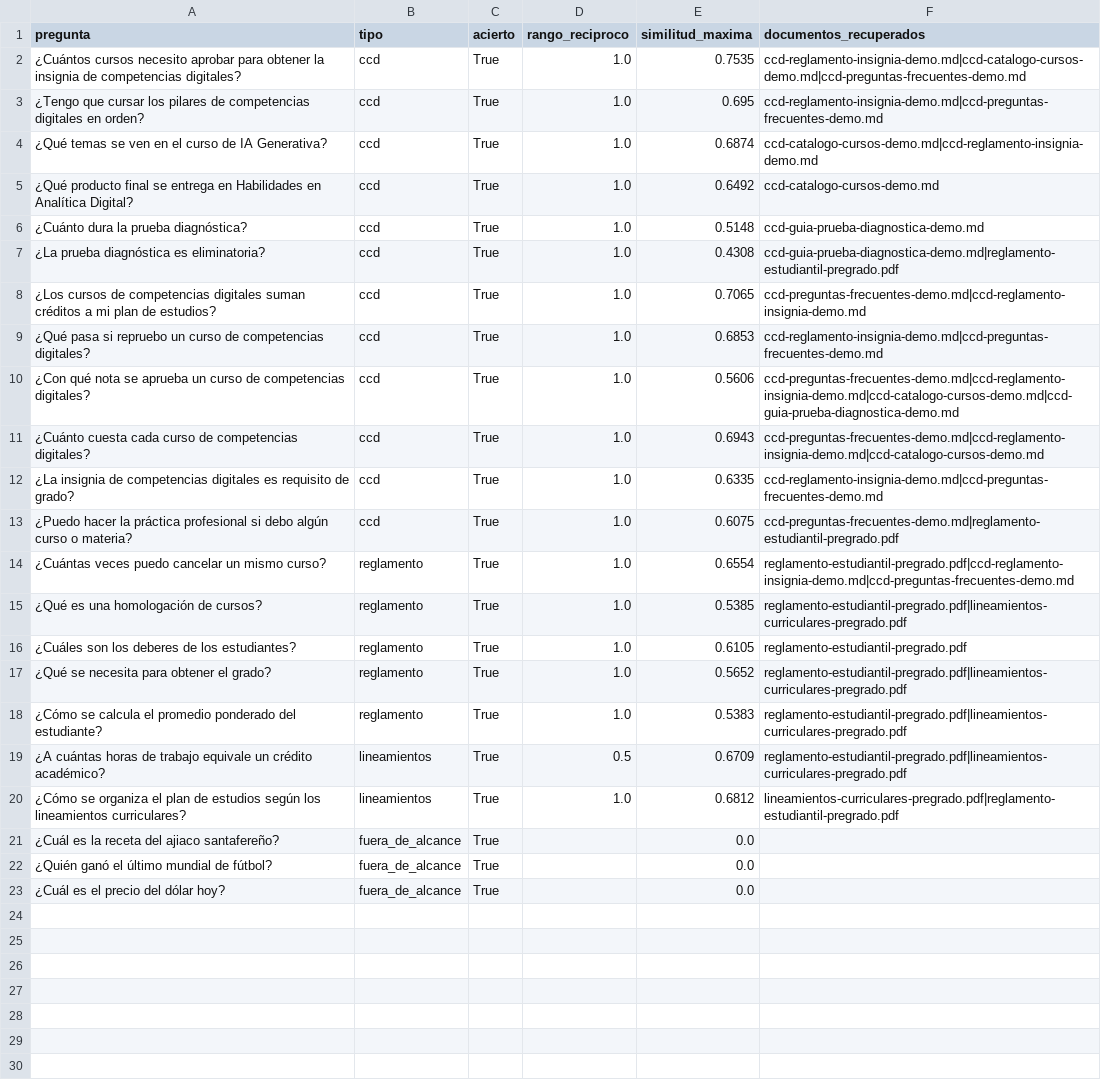
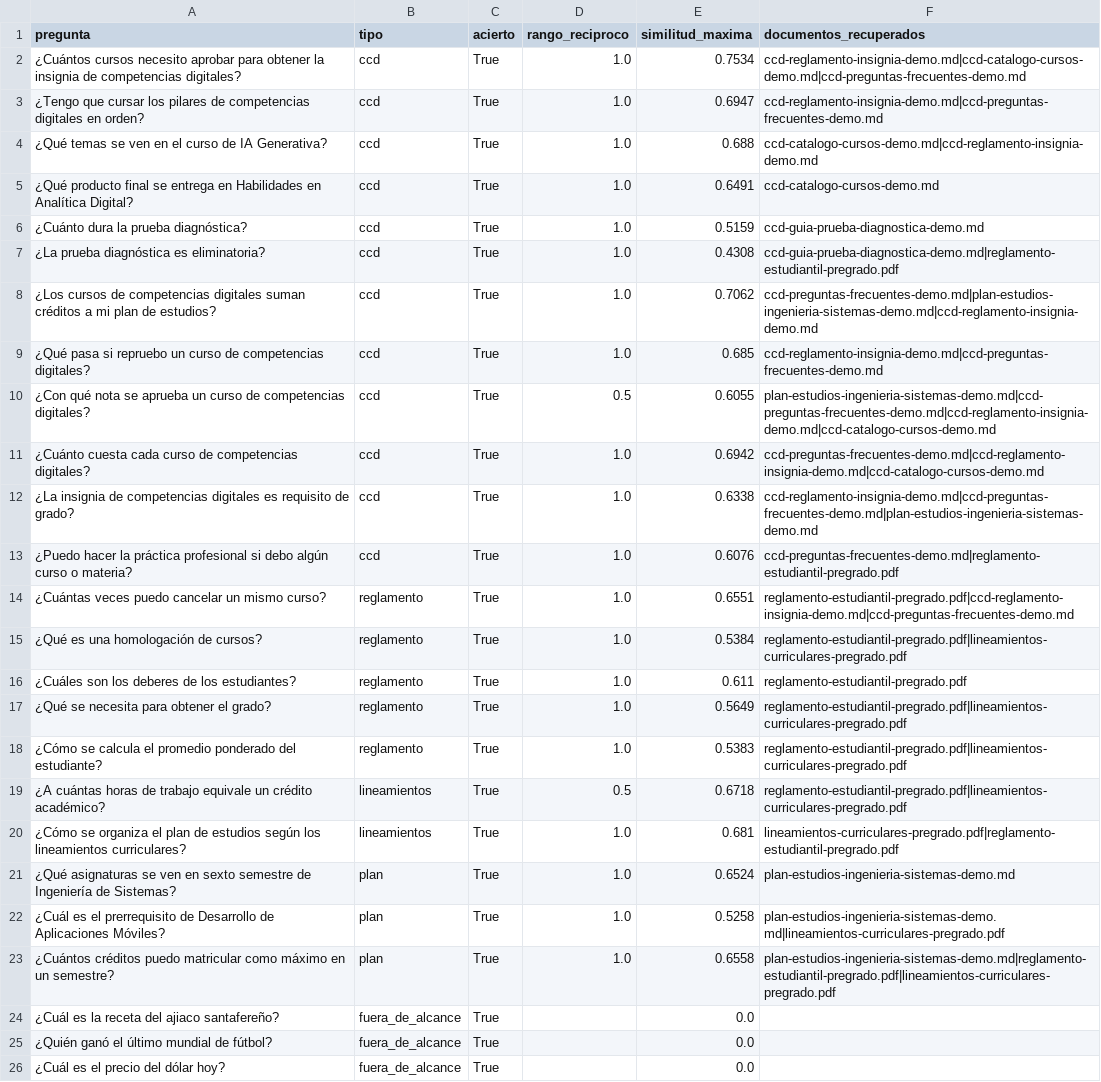
Before and after one commit to Codemikey21/chatbot, a CSV file: rag/evaluacion/resultados.csv, drawn as a sheet; the diff names each change by its address in the sheet, - before the commit and + after, or states it on an @@ line.

Commit message:
Completa la documentación con evidencias, manual de usuario y plan de estudios en el RAG

```diff
--- a/rag/evaluacion/resultados.csv
+++ b/rag/evaluacion/resultados.csv
-E2 (similitud_maxima): 0.7535
+E2 (similitud_maxima): 0.7534
-E3 (similitud_maxima): 0.695
+E3 (similitud_maxima): 0.6947
-E4 (similitud_maxima): 0.6874
+E4 (similitud_maxima): 0.688
-E5 (similitud_maxima): 0.6492
+E5 (similitud_maxima): 0.6491
-E6 (similitud_maxima): 0.5148
+E6 (similitud_maxima): 0.5159
-E8 (similitud_maxima): 0.7065
+E8 (similitud_maxima): 0.7062
-F8 (documentos_recuperados): ccd-preguntas-frecuentes-demo.md|ccd-reglamento-insignia-demo.md
+F8 (documentos_recuperados): ccd-preguntas-frecuentes-demo.md|plan-estudios-ingenieria-sistemas-demo.md|ccd-reglamento-insignia-demo.md
-E9 (similitud_maxima): 0.6853
+E9 (similitud_maxima): 0.685
-D10 (rango_reciproco): 1.0
+D10 (rango_reciproco): 0.5
-E10 (similitud_maxima): 0.5606
+E10 (similitud_maxima): 0.6055
-F10 (documentos_recuperados): ccd-preguntas-frecuentes-demo.md|ccd-reglamento-insignia-demo.md|ccd-catalogo-cursos-demo.md|ccd-guia-prueba-diagnostica-demo.md
+F10 (documentos_recuperados): plan-estudios-ingenieria-sistemas-demo.md|ccd-preguntas-frecuentes-demo.md|ccd-reglamento-insignia-demo.md|ccd-catalogo-cursos-demo.md
-E11 (similitud_maxima): 0.6943
+E11 (similitud_maxima): 0.6942
-E12 (similitud_maxima): 0.6335
+E12 (similitud_maxima): 0.6338
-F12 (documentos_recuperados): ccd-reglamento-insignia-demo.md|ccd-preguntas-frecuentes-demo.md
+F12 (documentos_recuperados): ccd-reglamento-insignia-demo.md|ccd-preguntas-frecuentes-demo.md|plan-estudios-ingenieria-sistemas-demo.md
-E13 (similitud_maxima): 0.6075
+E13 (similitud_maxima): 0.6076
-E14 (similitud_maxima): 0.6554
+E14 (similitud_maxima): 0.6551
-E15 (similitud_maxima): 0.5385
+E15 (similitud_maxima): 0.5384
-E16 (similitud_maxima): 0.6105
+E16 (similitud_maxima): 0.611
-E17 (similitud_maxima): 0.5652
+E17 (similitud_maxima): 0.5649
-E19 (similitud_maxima): 0.6709
+E19 (similitud_maxima): 0.6718
-E20 (similitud_maxima): 0.6812
+E20 (similitud_maxima): 0.681
+row 21: ¿Qué asignaturas se ven en sexto semestre de Ingeniería de Sistemas? | plan | True | 1.0 | 0.6524 | plan-estudios-ingenieria-sistemas-demo.md
+row 22: ¿Cuál es el prerrequisito de Desarrollo de Aplicaciones Móviles? | plan | True | 1.0 | 0.5258 | plan-estudios-ingenieria-sistemas-demo.md|lineamientos-curriculares-pregrado.pdf
+row 23: ¿Cuántos créditos puedo matricular como máximo en un semestre? | plan | True | 1.0 | 0.6558 | plan-estudios-ingenieria-sistemas-demo.md|reglamento-estudiantil-pregrado.pdf|lineamientos-curriculares-pregrado.pdf
```
Also changed, not shown: rag/evaluacion/preguntas.csv, 14 other files.
